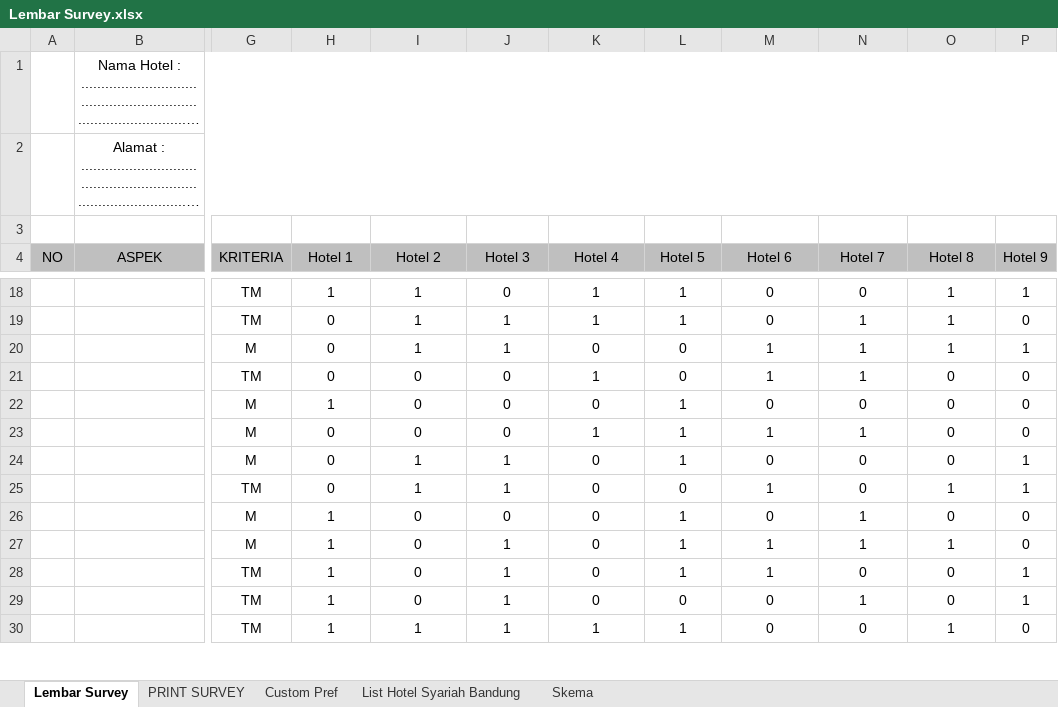
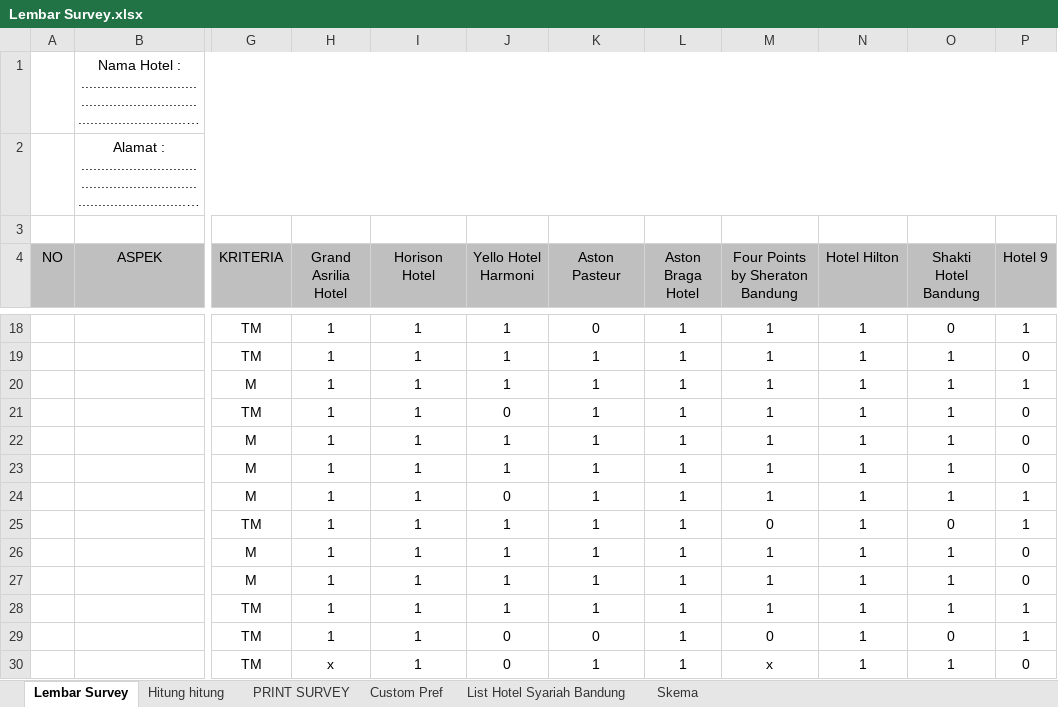
Before and after one commit to rohmanureldi/TA-Proposal, an Excel workbook: TA R8 NOW/Code/Lembar Survey.xlsx, sheet Lembar Survey, drawn as a sheet; only a part is shown, gaps mark what is left out; long unchanged cells end in …; values as stored, in another font and other column widths than the file's, no borders; the diff covers the shown part only; the diff names each change by its address in the sheet, - before the commit and + after, or states it on an @@ line.

```diff
--- a/TA R8 NOW/Code/Lembar Survey.xlsx (sheet Lembar Survey)
+++ b/TA R8 NOW/Code/Lembar Survey.xlsx (sheet Lembar Survey)
+sheet tab: Hitung hitung
-H4: Hotel 1
+H4: Grand Asrilia Hotel
-I4: Hotel 2
+I4: Horison Hotel
-J4: Hotel 3
+J4: Yello Hotel Harmoni
-K4: Hotel 4
+K4: Aston Pasteur
-L4: Hotel 5
+L4: Aston Braga Hotel
-M4: Hotel 6
+M4: Four Points by Sheraton Bandung
-N4: Hotel 7
+N4: Hotel Hilton
-O4: Hotel 8
+O4: Shakti Hotel Bandung
-J18 (Yello Hotel Harmoni): 0
+J18 (Yello Hotel Harmoni): 1
-K18 (Aston Pasteur): 1
+K18 (Aston Pasteur): 0
-M18:M19 (Four Points by Sheraton Bandung): 0
+M18:M19 (Four Points by Sheraton Bandung): 1
-N18 (Hotel Hilton): 0
+N18 (Hotel Hilton): 1
-O18 (Shakti Hotel Bandung): 1
+O18 (Shakti Hotel Bandung): 0
-H19:H21 (Grand Asrilia Hotel): 0
+H19:H21 (Grand Asrilia Hotel): 1
-K20 (Aston Pasteur): 0
+K20 (Aston Pasteur): 1
-L20:L21 (Aston Braga Hotel): 0
+L20:L21 (Aston Braga Hotel): 1
-I21:I23 (Horison Hotel): 0
+I21:I23 (Horison Hotel): 1
-O21:O24 (Shakti Hotel Bandung): 0
+O21:O24 (Shakti Hotel Bandung): 1
-J22:J23 (Yello Hotel Harmoni): 0
+J22:J23 (Yello Hotel Harmoni): 1
-K22 (Aston Pasteur): 0
+K22 (Aston Pasteur): 1
-M22 (Four Points by Sheraton Bandung): 0
+M22 (Four Points by Sheraton Bandung): 1
-N22 (Hotel Hilton): 0
+N22 (Hotel Hilton): 1
-H23:H25 (Grand Asrilia Hotel): 0
+H23:H25 (Grand Asrilia Hotel): 1
-J24 (Yello Hotel Harmoni): 1
+J24 (Yello Hotel Harmoni): 0
-K24:K28 (Aston Pasteur): 0
+K24:K28 (Aston Pasteur): 1
-M24 (Four Points by Sheraton Bandung): 0
+M24 (Four Points by Sheraton Bandung): 1
-N24:N25 (Hotel Hilton): 0
+N24:N25 (Hotel Hilton): 1
-L25 (Aston Braga Hotel): 0
+L25 (Aston Braga Hotel): 1
-M25 (Four Points by Sheraton Bandung): 1
+M25 (Four Points by Sheraton Bandung): 0
-O25 (Shakti Hotel Bandung): 1
+O25 (Shakti Hotel Bandung): 0
-I26:I29 (Horison Hotel): 0
+I26:I29 (Horison Hotel): 1
-J26 (Yello Hotel Harmoni): 0
+J26 (Yello Hotel Harmoni): 1
-M26 (Four Points by Sheraton Bandung): 0
+M26 (Four Points by Sheraton Bandung): 1
-O26 (Shakti Hotel Bandung): 0
+O26 (Shakti Hotel Bandung): 1
-N28 (Hotel Hilton): 0
+N28 (Hotel Hilton): 1
-O28 (Shakti Hotel Bandung): 0
+O28 (Shakti Hotel Bandung): 1
-J29:J30 (Yello Hotel Harmoni): 1
+J29:J30 (Yello Hotel Harmoni): 0
-L29 (Aston Braga Hotel): 0
+L29 (Aston Braga Hotel): 1
-H30 (Grand Asrilia Hotel): 1
+H30 (Grand Asrilia Hotel): x
-M30 (Four Points by Sheraton Bandung): 0
+M30 (Four Points by Sheraton Bandung): x
-N30 (Hotel Hilton): 0
+N30 (Hotel Hilton): 1
```
Also changed, not shown: 5 added rows, 3 removed rows, 125 edited cells and merged cells elsewhere in this sheet, 20 other files.
